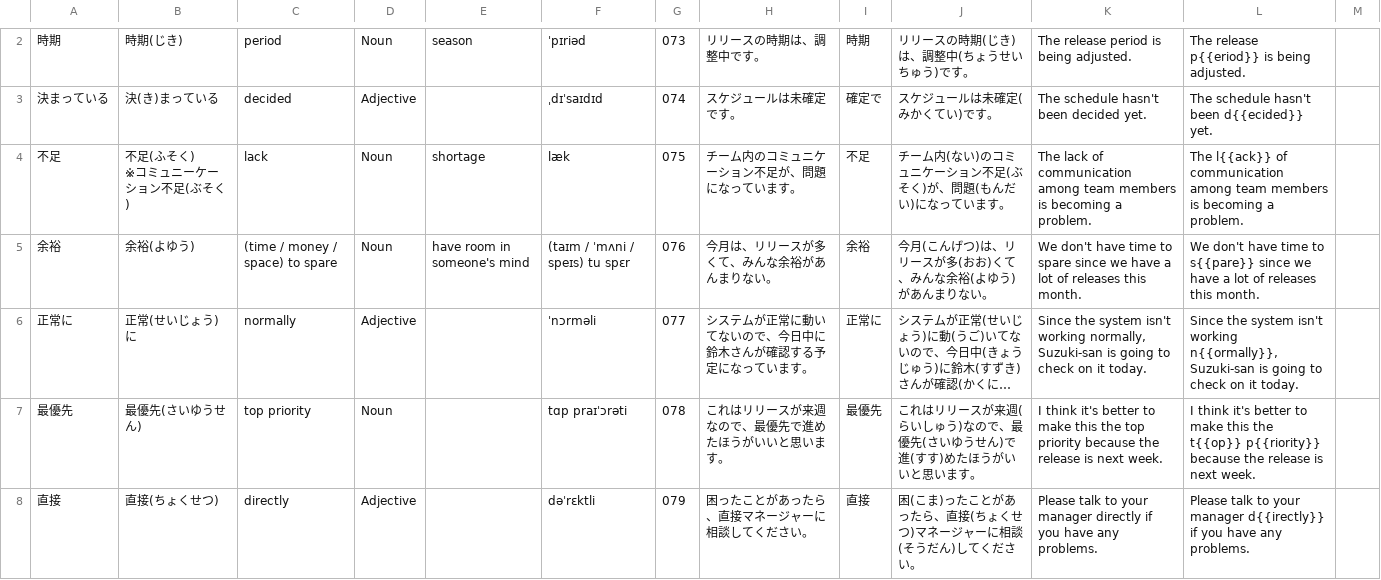
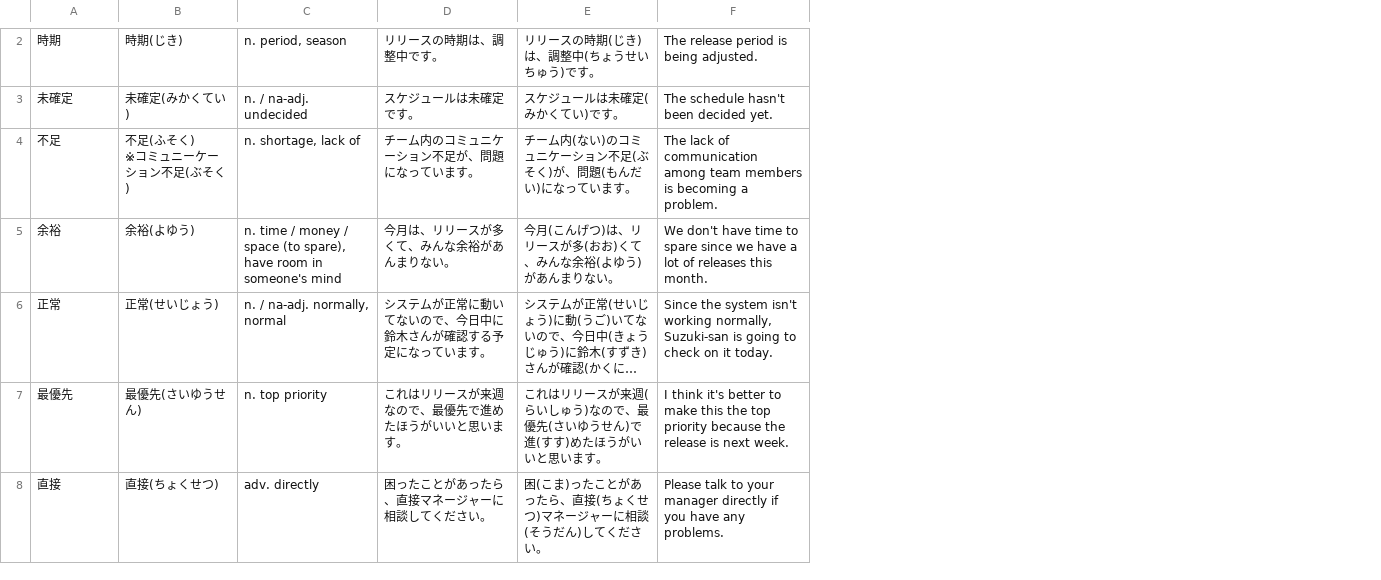
Before and after one commit to OpenFlashcard/engineer-vocabulary-list, a CSV file: csv/list_4.csv, drawn as a sheet; only a part is shown, gaps mark what is left out; long unchanged cells end in …; removed rows and columns are numbered as before the commit, all else as after; the diff covers the shown part only; the diff names each change by its address in the sheet, - before the commit and + after, or states it on an @@ line.

```diff
--- a/csv/list_4.csv
+++ b/csv/list_4.csv
-column C, rows 2-8: period | decided | lack | (time / money / space) to spare | normally | top priority | directly
-column D, rows 2-8: Noun | Adjective | Noun | Noun | Adjective | Noun | Adjective
-column E, rows 2-5: season |  | shortage | have room in someone's mind
-column F, rows 2-8: ˈpɪriəd | ˌdɪˈsaɪdɪd | læk | (taɪm / ˈmʌni / speɪs) tu spɛr | ˈnɔrməli | tɑp praɪˈɔrəti | dəˈrɛktli
-column G, rows 2-8: 073 | 074 | 075 | 076 | 077 | 078 | 079
+column C, rows 2-8: n. period, season | n. / na-adj. undecided | n. shortage, lack of | n. time / money / space (to spare), have room in someone's mind | n. / na-adj. normally, normal | n. top priority | adv. directly
-column I, rows 2-8: 時期 | 確定で | 不足 | 余裕 | 正常に | 最優先 | 直接
-column L, rows 2-8: The release p{{eriod}} is being adjusted. | The schedule hasn't been d{{ecided}} yet. | The l{{ack}} of communication among team members is becoming a problem. | We don't have time to s{{pare}} since we have a lot of releases this month. | Since the system isn't working n{{ormally}}, Suzuki-san is going to check on it today. | I think it's better to make this the t{{op}} p{{riority}} because the release is next week. | Please talk to your manager d{{irectly}} if you have any problems.
-column M, empty
-A3: 決まっている
+A3: 未確定
-B3: 決(き)まっている
+B3: 未確定(みかくてい)
-A6: 正常に
+A6: 正常
-B6: 正常(せいじょう)に
+B6: 正常(せいじょう)
```
Also changed, not shown: 1 added row, 1 removed row and 4 edited cells elsewhere in this file, csv/list_1.csv, csv/list_2.csv, 31 other files.
